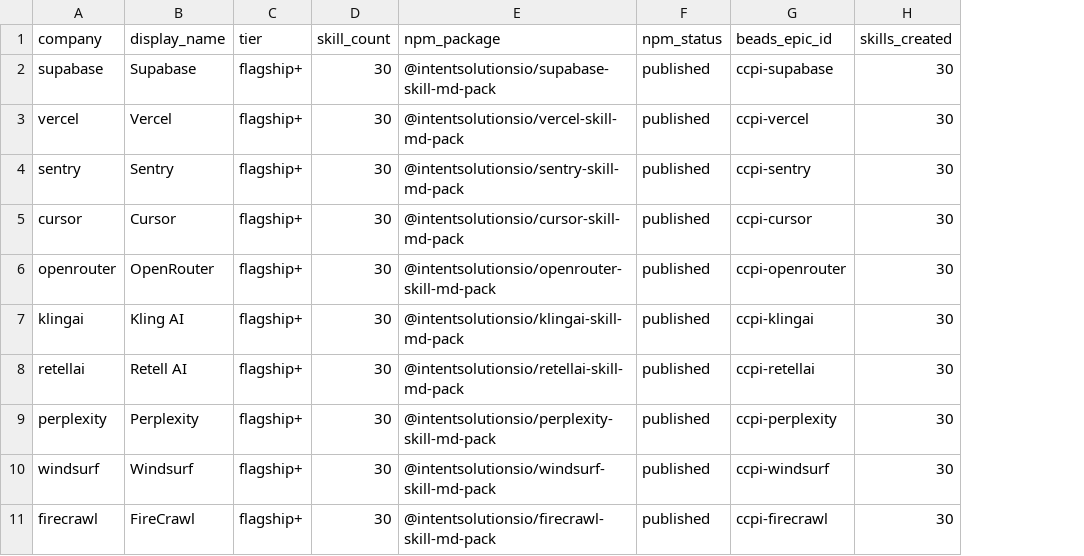
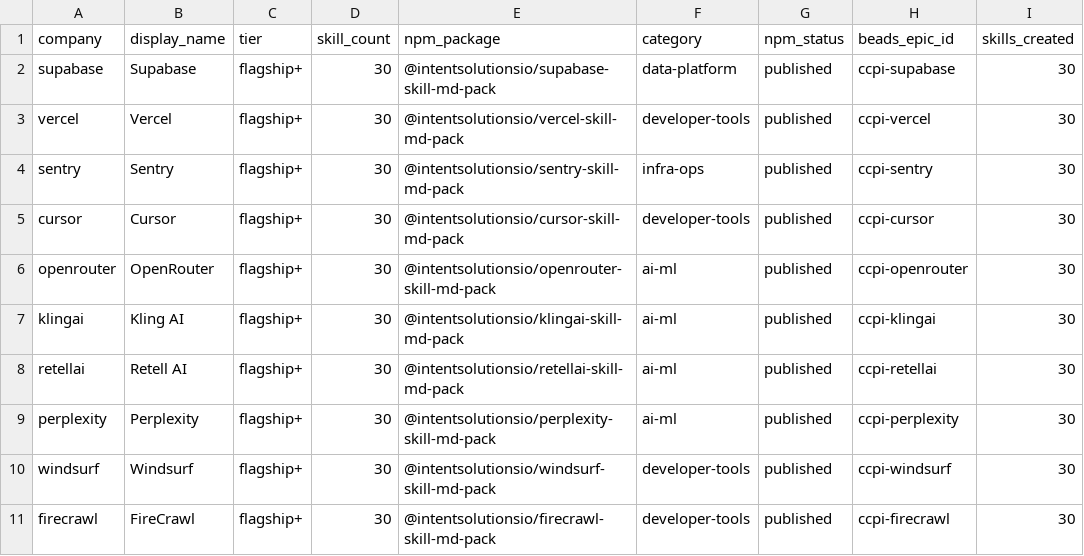
Before and after one commit to jeremylongshore/claude-code-plugins-plus, a CSV file: plugins/saas-packs/TRACKER.csv, drawn as a sheet; only a part is shown; the diff names each change by its address in the sheet, - before the commit and + after, or states it on an @@ line.

```diff
--- a/plugins/saas-packs/TRACKER.csv
+++ b/plugins/saas-packs/TRACKER.csv
+column F (category), rows 2-11: data-platform | developer-tools | infra-ops | developer-tools | ai-ml | ai-ml | ai-ml | ai-ml | developer-tools | developer-tools
```
Also changed, not shown: 11 other files.
